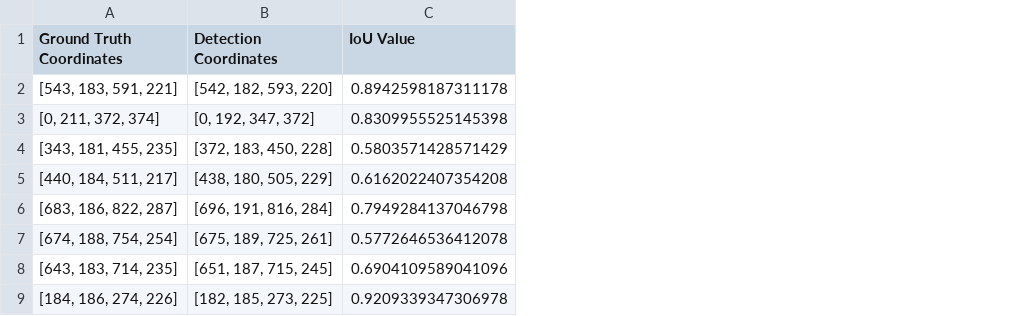
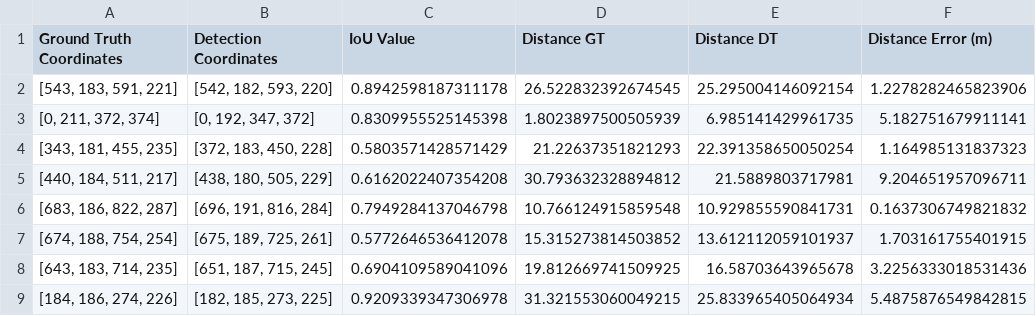
Before and after one commit to iamunblemished/rwu_cv_task2, a CSV file: Evaluation/iou_scene_006291.csv, drawn as a sheet; the diff names each change by its address in the sheet, - before the commit and + after, or states it on an @@ line.

```diff
--- a/Evaluation/iou_scene_006291.csv
+++ b/Evaluation/iou_scene_006291.csv
+column D (Distance GT), rows 2-9: 26.522832392674545 | 1.8023897500505939 | 21.22637351821293 | 30.793632328894812 | 10.766124915859548 | 15.315273814503852 | 19.812669741509925 | 31.321553060049215
+column E (Distance DT), rows 2-9: 25.295004146092154 | 6.985141429961735 | 22.391358650050254 | 21.5889803717981 | 10.929855590841731 | 13.612112059101937 | 16.58703643965678 | 25.833965405064934
+column F (Distance Error (m)), rows 2-9: 1.2278282465823906 | 5.182751679911141 | 1.164985131837323 | 9.204651957096711 | 0.1637306749821832 | 1.703161755401915 | 3.2256333018531436 | 5.4875876549842815
```
Also changed, not shown: Evaluation/iou_scene_006054.csv, Evaluation/iou_scene_006097.csv, 55 other files.
